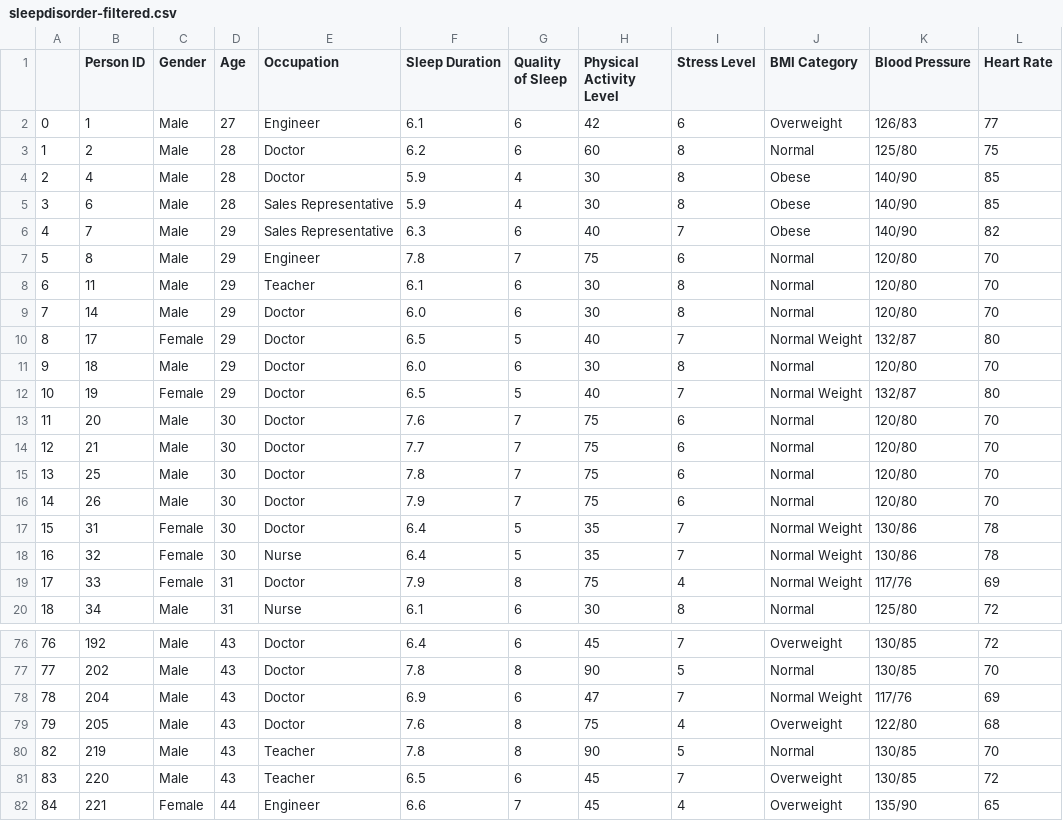
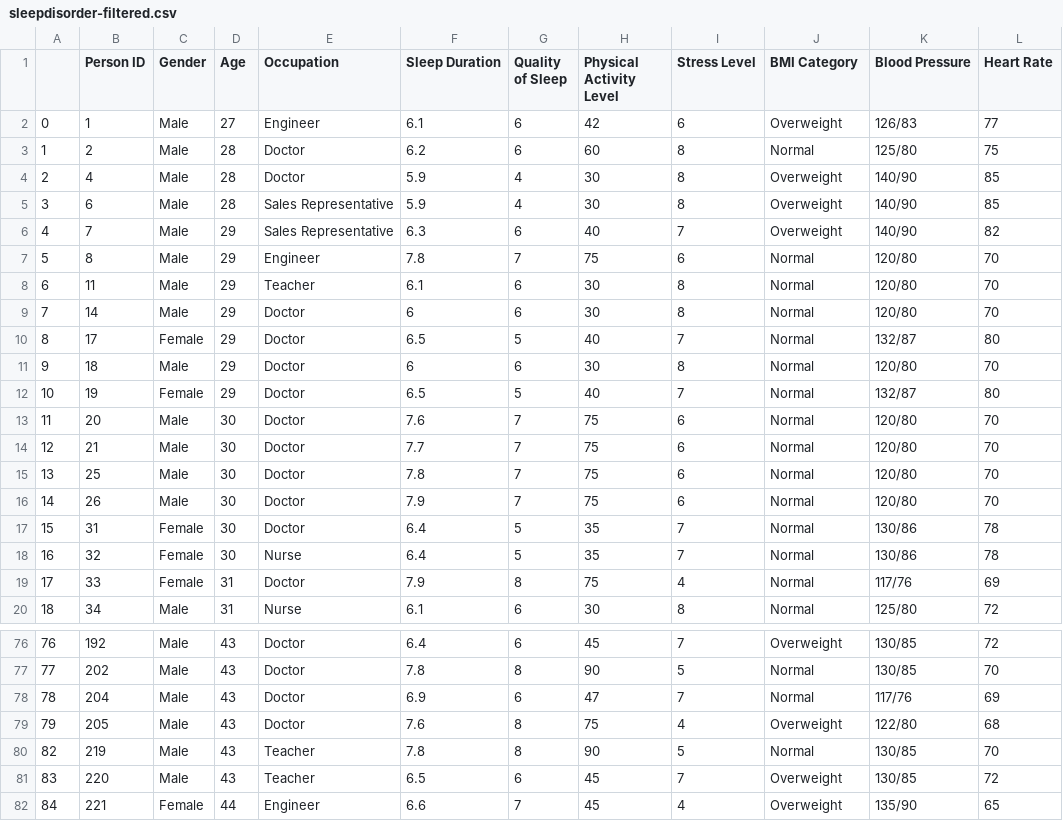
Before and after one commit to Roland13579/SC1015-DS-Project, a CSV file: sleepdisorder-filtered.csv, drawn as a sheet; only a part is shown, gaps mark what is left out; the diff covers the shown part only; the diff names each change by its address in the sheet, - before the commit and + after, or states it on an @@ line.

```diff
--- a/sleepdisorder-filtered.csv
+++ b/sleepdisorder-filtered.csv
-J4:J6 (BMI Category): Obese
+J4:J6 (BMI Category): Overweight
-F9 (Sleep Duration): 6.0
+F9 (Sleep Duration): 6
-J10 (BMI Category): Normal Weight
+J10 (BMI Category): Normal
-F11 (Sleep Duration): 6.0
+F11 (Sleep Duration): 6
-J12 (BMI Category): Normal Weight
+J12 (BMI Category): Normal
-J17:J19 (BMI Category): Normal Weight
+J17:J19 (BMI Category): Normal
-J78 (BMI Category): Normal Weight
+J78 (BMI Category): Normal
```
Also changed, not shown: 25 edited cells elsewhere in this file, 2 other files.
